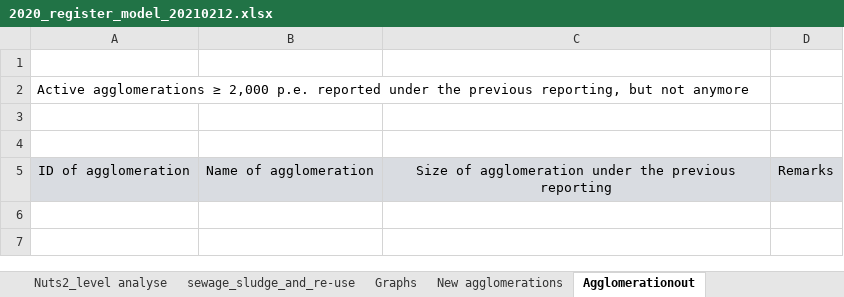
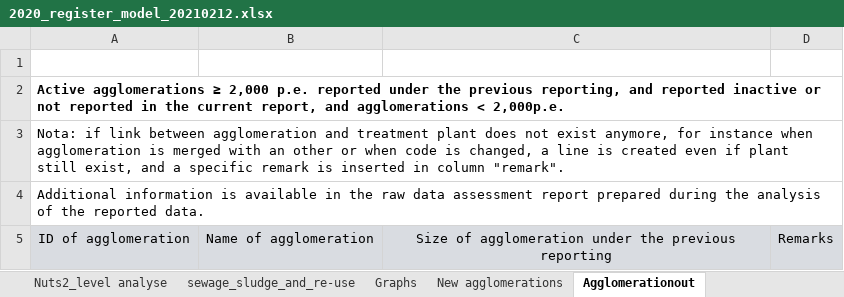
Before and after one commit to OIEau/uwwtd, an Excel workbook: uwwtd website/sites/all/modules/uwwtd/model/2020_register_model_20210212.xlsx, sheet Agglomerationout, drawn as a sheet; values as stored, in another font and other column widths than the file's, no borders; the diff names each change by its address in the sheet, - before the commit and + after, or states it on an @@ line.

```diff
--- a/uwwtd website/sites/all/modules/uwwtd/model/2020_register_model_20210212.xlsx (sheet Agglomerationout)
+++ b/uwwtd website/sites/all/modules/uwwtd/model/2020_register_model_20210212.xlsx (sheet Agglomerationout)
-A2: …previous reporting, but not anymore
+A2: …previous reporting, and reported inactive or not reported in the current report, and agglomerations < 2,000p.e.
-A2 bold: off
+A2 bold: on
-A3: (empty)
+A3: Nota: if link between agglomeration and treatment plant does not exist anymore, for instance when agglomeration is merged with an other or when code is changed, a line is created even if plant still exist, and a specific remark is inserted in column "remark".
-A4: (empty)
+A4: Additional information is available in the raw data assessment report prepared during the analysis of the reported data.
```
Also changed, not shown: sheet distance to compliance, sheet UWWTP Level, sheet agglomeration level, sheet Summary_big_cities, sheet sewage_sludge_and_re-use, sheet Summary_legal_compliance, 1 more sheet.
